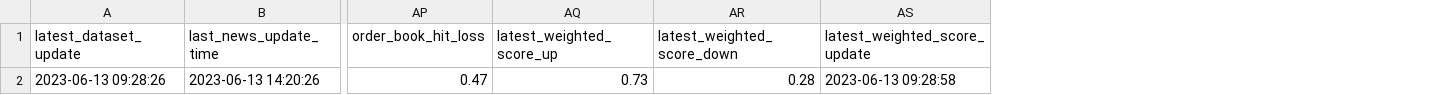
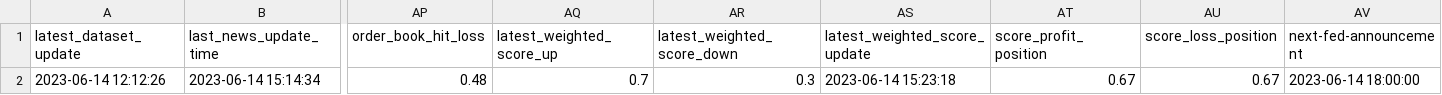
Before and after one commit to williamnordberg/adam_trader, a CSV file: data/latest_info_saved.csv, drawn as a sheet; only a part is shown, gaps mark what is left out; removed rows and columns are numbered as before the commit, all else as after; rows hold the shown columns only; the diff names each change by its address in the sheet, - before the commit and + after, or states it on an @@ line.

```diff
--- a/data/latest_info_saved.csv
+++ b/data/latest_info_saved.csv
+column AT (score_profit_position), empty
+column AU (score_loss_position), empty
+column AV (next-fed-announcement), empty
-row 2: 2023-06-13 09:28:26 | 2023-06-13 14:20:26 | 0.47 | 0.73 | 0.28 | 2023-06-13 09:28:58
+row 2: 2023-06-14 12:12:26 | 2023-06-14 15:14:34 | 0.48 | 0.7 | 0.3 | 2023-06-14 15:23:18 | 0.67 | 0.67 | 2023-06-14 18:00:00
```
Also changed, not shown: data/bitcoin_rich_list2000.csv, data/database.csv, 6 other files.
